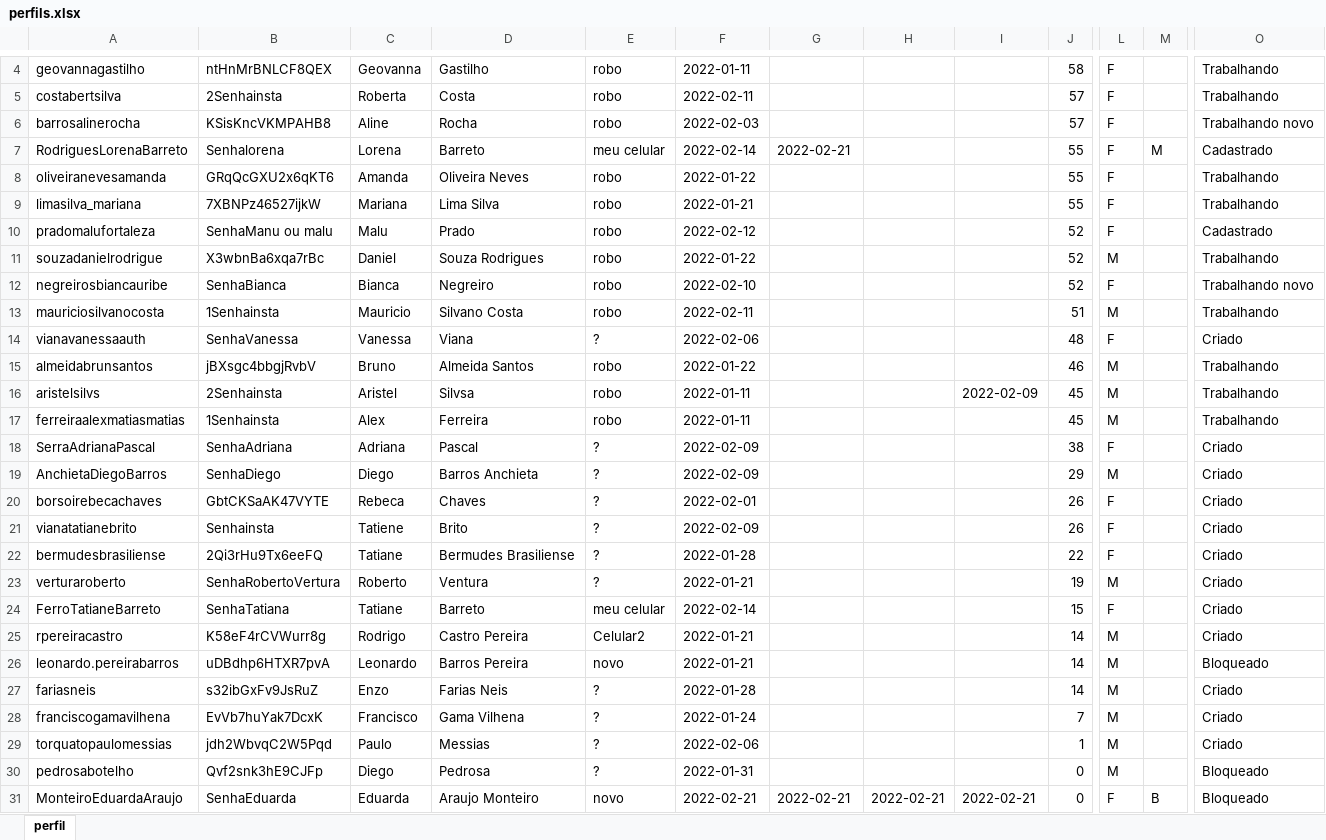
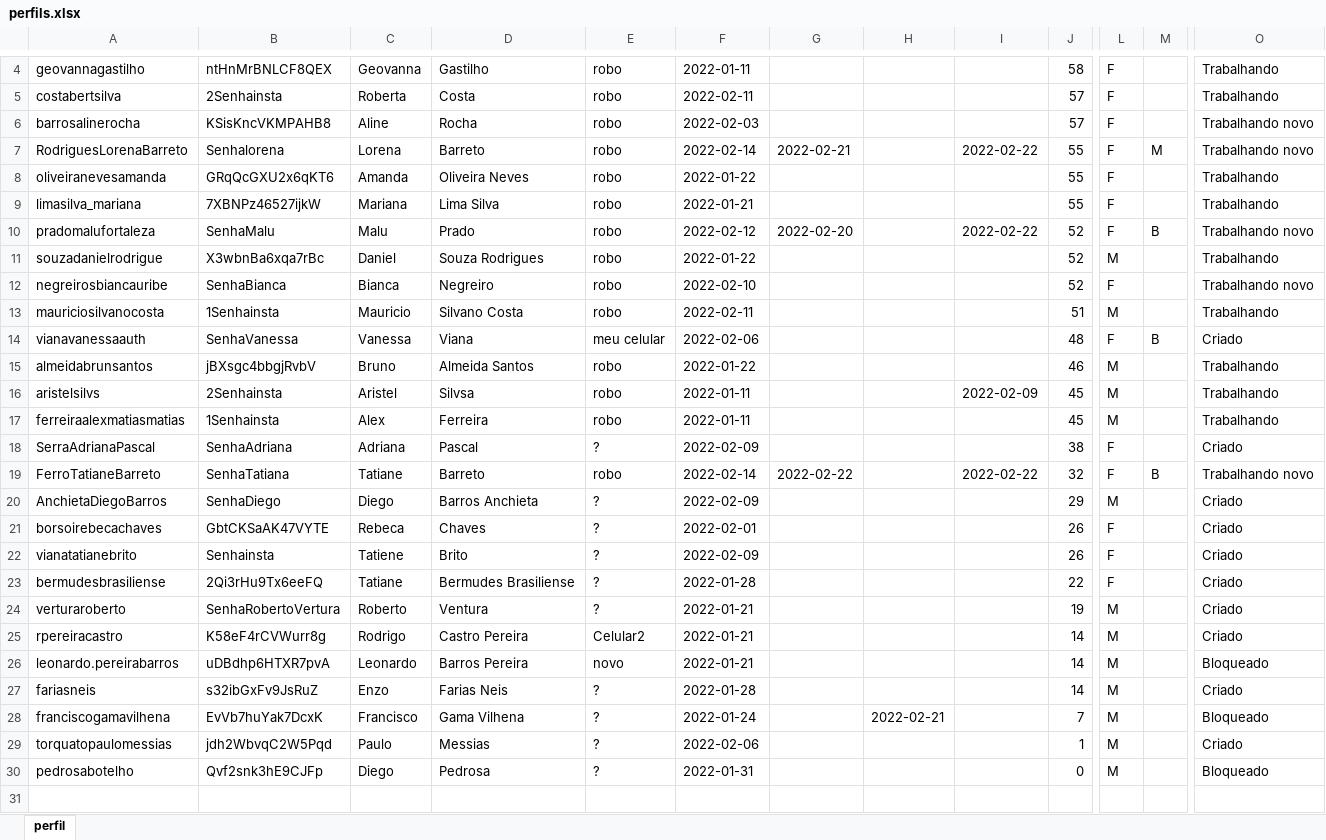
Before and after one commit to AdrianoGalan/FerramentaInstaSpring, an Excel workbook: src/main/resources/perfils.xlsx, sheet perfil, drawn as a sheet; only a part is shown, gaps mark what is left out; values as stored, in another font and other column widths than the file's, no borders; removed rows and columns are numbered as before the commit, all else as after; rows hold the shown columns only; the diff names each change by its address in the sheet, - before the commit and + after, or states it on an @@ line.

```diff
--- a/src/main/resources/perfils.xlsx (sheet perfil)
+++ b/src/main/resources/perfils.xlsx (sheet perfil)
-E7: meu celular
+E7: robo
-I7: (empty)
+I7: 2022-02-22
-O7: Cadastrado
+O7: Trabalhando novo
-B10: SenhaManu ou malu
+B10: SenhaMalu
-G10: (empty)
+G10: 2022-02-20
-I10: (empty)
+I10: 2022-02-22
-M10: (empty)
+M10: B
-O10: Cadastrado
+O10: Trabalhando novo
-E14: ?
+E14: meu celular
-M14: (empty)
+M14: B
+row 19: FerroTatianeBarreto | SenhaTatiana | Tatiane | Barreto | robo | 2022-02-14 | 2022-02-22 |  | 2022-02-22 | 32 | F | B | Trabalhando novo
-row 24: FerroTatianeBarreto | SenhaTatiana | Tatiane | Barreto | meu celular | 2022-02-14 |  |  |  | 15 | F |  | Criado
-H28: (empty)
+H28: 2022-02-21
-O28: Criado
+O28: Bloqueado
-row 31: MonteiroEduardaAraujo | SenhaEduarda | Eduarda | Araujo Monteiro | novo | 2022-02-21 | 2022-02-21 | 2022-02-21 | 2022-02-21 | 0 | F | B | Bloqueado
```
Also changed, not shown: target/classes/perfils.xlsx.
